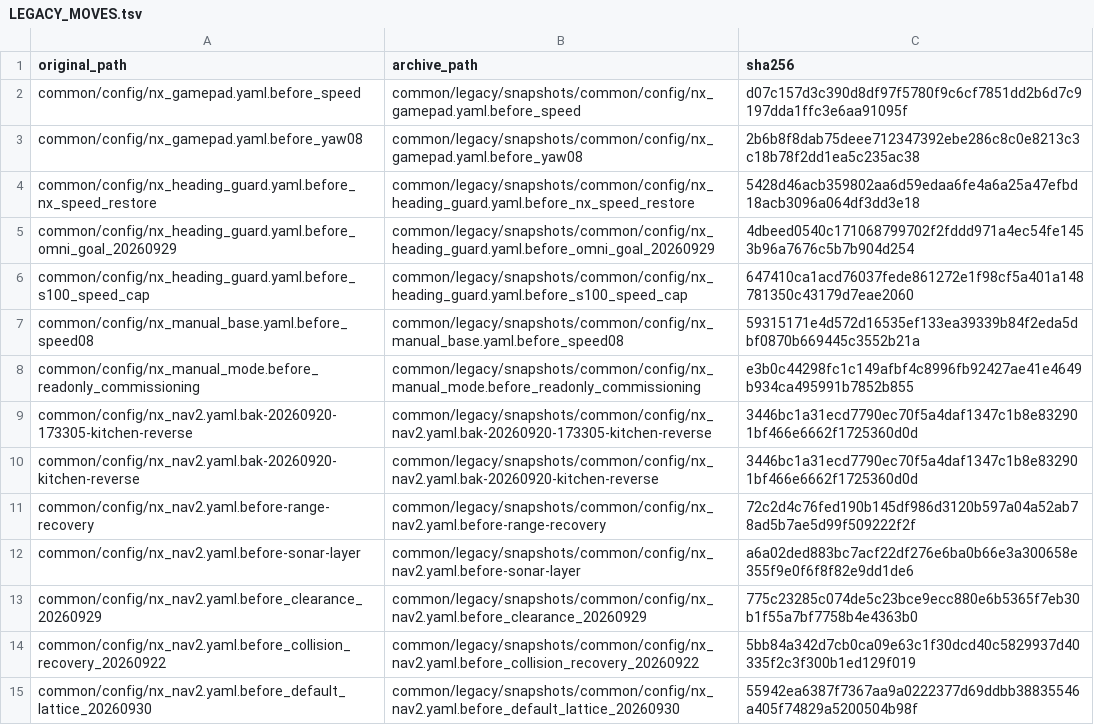
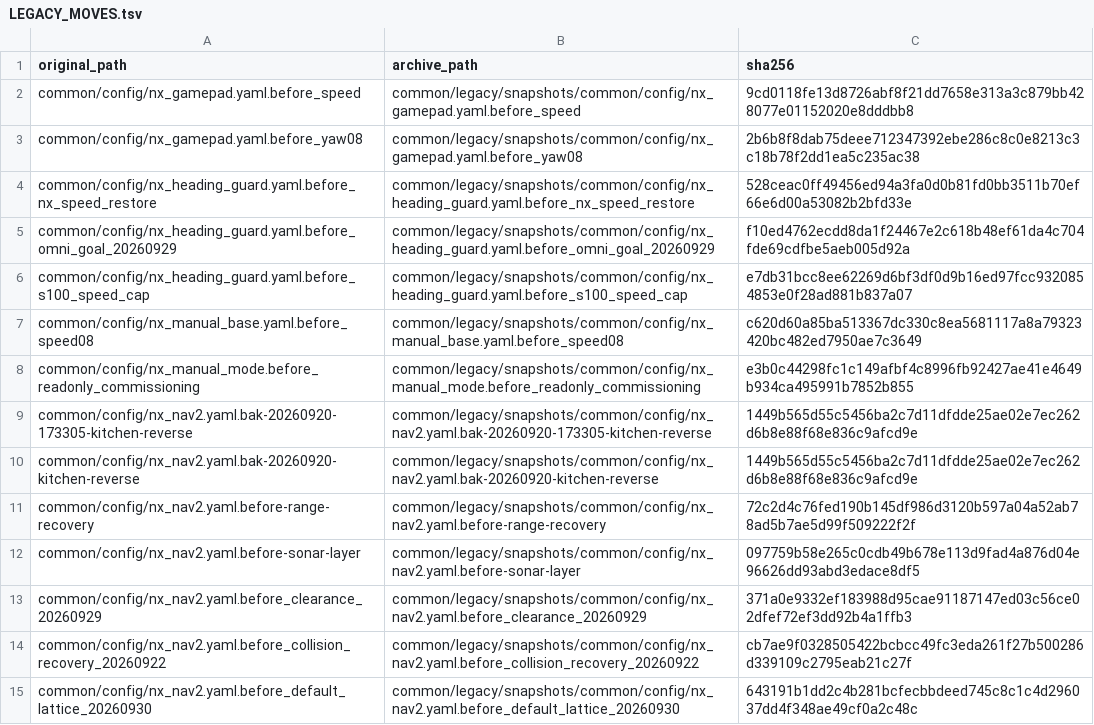
Before and after one commit to TerryHank/luka_robot, a TSV file: docs/architecture/LEGACY_MOVES.tsv, drawn as a sheet; only a part is shown; the diff covers the shown part only.

Commit message:
fix(archive): preserve exact historical blobs across platforms

```diff
--- a/docs/architecture/LEGACY_MOVES.tsv
+++ b/docs/architecture/LEGACY_MOVES.tsv
@@ -1,15 +1,15 @@
 original_path	archive_path	sha256
-common/config/nx_gamepad.yaml.before_speed	common/legacy/snapshots/common/config/nx_gamepad.yaml.before_speed	d07c157d3c390d8df97f5780f9c6cf7851dd2b6d7c9197dda1ffc3e6aa91095f
+common/config/nx_gamepad.yaml.before_speed	common/legacy/snapshots/common/config/nx_gamepad.yaml.before_speed	9cd0118fe13d8726abf8f21dd7658e313a3c879bb428077e01152020e8dddbb8
 common/config/nx_gamepad.yaml.before_yaw08	common/legacy/snapshots/common/config/nx_gamepad.yaml.before_yaw08	2b6b8f8dab75deee712347392ebe286c8c0e8213c3c18b78f2dd1ea5c235ac38
-common/config/nx_heading_guard.yaml.before_nx_speed_restore	common/legacy/snapshots/common/config/nx_heading_guard.yaml.before_nx_speed_restore	5428d46acb359802aa6d59edaa6fe4a6a25a47efbd18acb3096a064df3dd3e18
-common/config/nx_heading_guard.yaml.before_omni_goal_20260929	common/legacy/snapshots/common/config/nx_heading_guard.yaml.before_omni_goal_20260929	4dbeed0540c171068799702f2fddd971a4ec54fe1453b96a7676c5b7b904d254
-common/config/nx_heading_guard.yaml.before_s100_speed_cap	common/legacy/snapshots/common/config/nx_heading_guard.yaml.before_s100_speed_cap	647410ca1acd76037fede861272e1f98cf5a401a148781350c43179d7eae2060
-common/config/nx_manual_base.yaml.before_speed08	common/legacy/snapshots/common/config/nx_manual_base.yaml.before_speed08	59315171e4d572d16535ef133ea39339b84f2eda5dbf0870b669445c3552b21a
+common/config/nx_heading_guard.yaml.before_nx_speed_restore	common/legacy/snapshots/common/config/nx_heading_guard.yaml.before_nx_speed_restore	528ceac0ff49456ed94a3fa0d0b81fd0bb3511b70ef66e6d00a53082b2bfd33e
+common/config/nx_heading_guard.yaml.before_omni_goal_20260929	common/legacy/snapshots/common/config/nx_heading_guard.yaml.before_omni_goal_20260929	f10ed4762ecdd8da1f24467e2c618b48ef61da4c704fde69cdfbe5aeb005d92a
+common/config/nx_heading_guard.yaml.before_s100_speed_cap	common/legacy/snapshots/common/config/nx_heading_guard.yaml.before_s100_speed_cap	e7db31bcc8ee62269d6bf3df0d9b16ed97fcc9320854853e0f28ad881b837a07
+common/config/nx_manual_base.yaml.before_speed08	common/legacy/snapshots/common/config/nx_manual_base.yaml.before_speed08	c620d60a85ba513367dc330c8ea5681117a8a79323420bc482ed7950ae7c3649
 common/config/nx_manual_mode.before_readonly_commissioning	common/legacy/snapshots/common/config/nx_manual_mode.before_readonly_commissioning	e3b0c44298fc1c149afbf4c8996fb92427ae41e4649b934ca495991b7852b855
-common/config/nx_nav2.yaml.bak-20260920-173305-kitchen-reverse	common/legacy/snapshots/common/config/nx_nav2.yaml.bak-20260920-173305-kitchen-reverse	3446bc1a31ecd7790ec70f5a4daf1347c1b8e832901bf466e6662f1725360d0d
-common/config/nx_nav2.yaml.bak-20260920-kitchen-reverse	common/legacy/snapshots/common/config/nx_nav2.yaml.bak-20260920-kitchen-reverse	3446bc1a31ecd7790ec70f5a4daf1347c1b8e832901bf466e6662f1725360d0d
+common/config/nx_nav2.yaml.bak-20260920-173305-kitchen-reverse	common/legacy/snapshots/common/config/nx_nav2.yaml.bak-20260920-173305-kitchen-reverse	1449b565d55c5456ba2c7d11dfdde25ae02e7ec262d6b8e88f68e836c9afcd9e
+common/config/nx_nav2.yaml.bak-20260920-kitchen-reverse	common/legacy/snapshots/common/config/nx_nav2.yaml.bak-20260920-kitchen-reverse	1449b565d55c5456ba2c7d11dfdde25ae02e7ec262d6b8e88f68e836c9afcd9e
 common/config/nx_nav2.yaml.before-range-recovery	common/legacy/snapshots/common/config/nx_nav2.yaml.before-range-recovery	72c2d4c76fed190b145df986d3120b597a04a52ab78ad5b7ae5d99f509222f2f
-common/config/nx_nav2.yaml.before-sonar-layer	common/legacy/snapshots/common/config/nx_nav2.yaml.before-sonar-layer	a6a02ded883bc7acf22df276e6ba0b66e3a300658e355f9e0f6f8f82e9dd1de6
-common/config/nx_nav2.yaml.before_clearance_20260929	common/legacy/snapshots/common/config/nx_nav2.yaml.before_clearance_20260929	775c23285c074de5c23bce9ecc880e6b5365f7eb30b1f55a7bf7758b4e4363b0
-common/config/nx_nav2.yaml.before_collision_recovery_20260922	common/legacy/snapshots/common/config/nx_nav2.yaml.before_collision_recovery_20260922	5bb84a342d7cb0ca09e63c1f30dcd40c5829937d40335f2c3f300b1ed129f019
-common/config/nx_nav2.yaml.before_default_lattice_20260930	common/legacy/snapshots/common/config/nx_nav2.yaml.before_default_lattice_20260930	55942ea6387f7367aa9a0222377d69ddbb38835546a405f74829a5200504b98f
+common/config/nx_nav2.yaml.before-sonar-layer	common/legacy/snapshots/common/config/nx_nav2.yaml.before-sonar-layer	097759b58e265c0cdb49b678e113d9fad4a876d04e96626dd93abd3edace8df5
+common/config/nx_nav2.yaml.before_clearance_20260929	common/legacy/snapshots/common/config/nx_nav2.yaml.before_clearance_20260929	371a0e9332ef183988d95cae91187147ed03c56ce02dfef72ef3dd92b4a1ffb3
+common/config/nx_nav2.yaml.before_collision_recovery_20260922	common/legacy/snapshots/common/config/nx_nav2.yaml.before_collision_recovery_20260922	cb7ae9f0328505422bcbcc49fc3eda261f27b500286d339109c2795eab21c27f
+common/config/nx_nav2.yaml.before_default_lattice_20260930	common/legacy/snapshots/common/config/nx_nav2.yaml.before_default_lattice_20260930	643191b1dd2c4b281bcfecbbdeed745c8c1c4d296037dd4f348ae49cf0a2c48c
```
Also changed, not shown: 167 edited cells elsewhere in this file, 59 other files.
